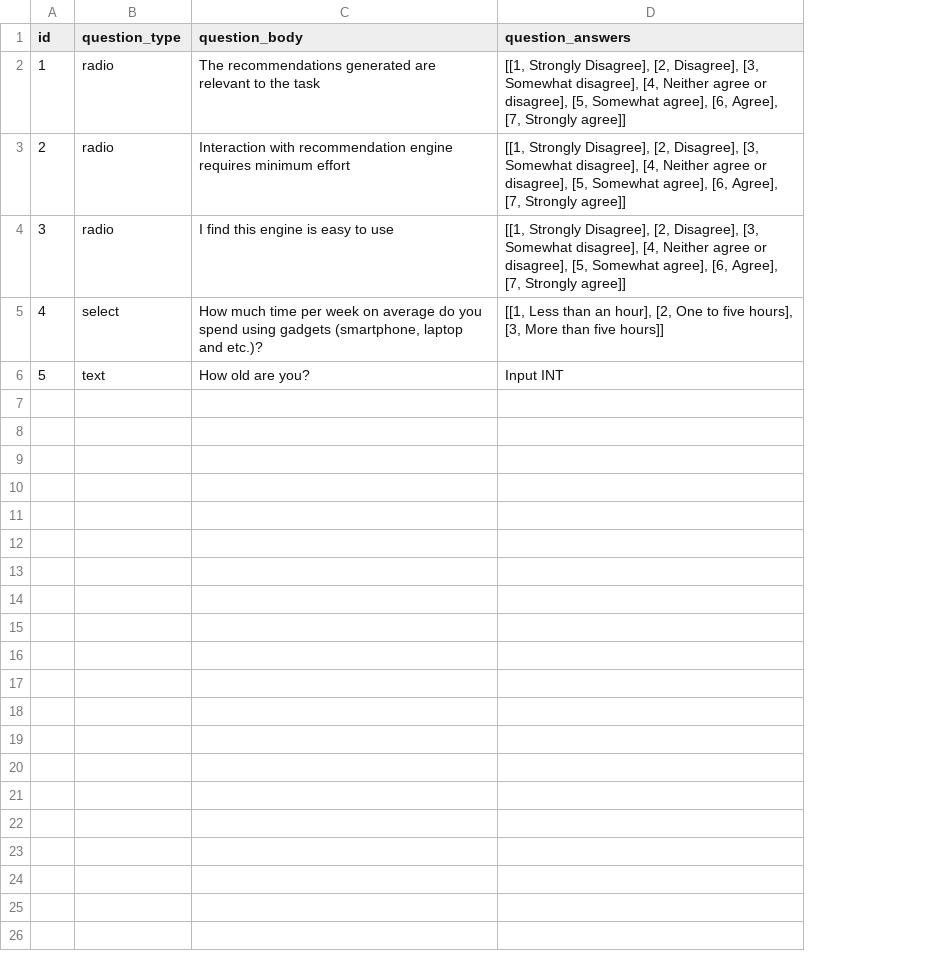
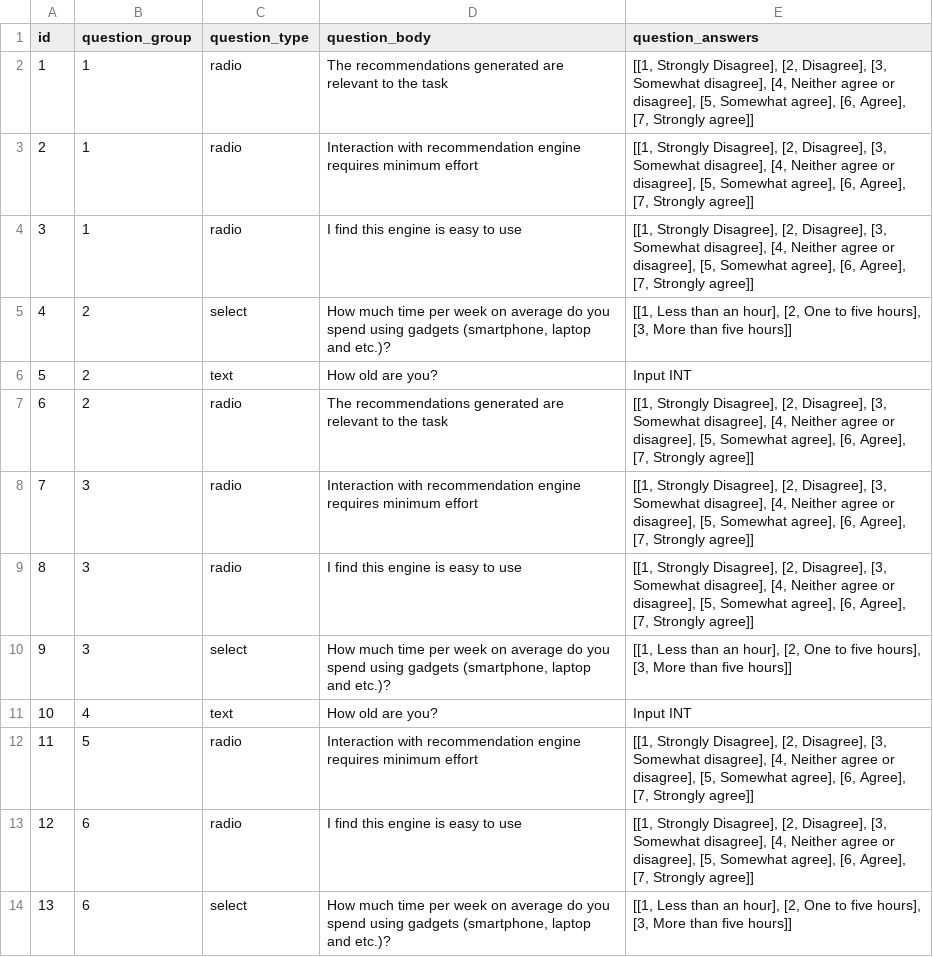
Before and after one commit to emilmirzayev/flask_experiment, a CSV file: app/helpers/questions.csv, drawn as a sheet; the diff names each change by its address in the sheet, - before the commit and + after, or states it on an @@ line.

Commit message:
changed questions

```diff
--- a/app/helpers/questions.csv
+++ b/app/helpers/questions.csv
+column B (question_group), rows 2-6: 1 | 1 | 1 | 2 | 2
+row 7: 6 | 2 | radio | The recommendations generated are relevant to the task | [[1, Strongly Disagree], [2, Disagree], [3, Somewhat disagree], [4, Neither agree or disagree], [5, Somewhat agree], [6, Agree], [7, Strongly agree]]
+row 8: 7 | 3 | radio | Interaction with recommendation engine requires minimum effort | [[1, Strongly Disagree], [2, Disagree], [3, Somewhat disagree], [4, Neither agree or disagree], [5, Somewhat agree], [6, Agree], [7, Strongly agree]]
+row 9: 8 | 3 | radio | I find this engine is easy to use | [[1, Strongly Disagree], [2, Disagree], [3, Somewhat disagree], [4, Neither agree or disagree], [5, Somewhat agree], [6, Agree], [7, Strongly agree]]
+row 10: 9 | 3 | select | How much time per week on average do you spend using gadgets (smartphone, laptop and etc.)? | [[1, Less than an hour], [2, One to five hours], [3, More than five hours]]
+row 11: 10 | 4 | text | How old are you? | Input INT
+row 12: 11 | 5 | radio | Interaction with recommendation engine requires minimum effort | [[1, Strongly Disagree], [2, Disagree], [3, Somewhat disagree], [4, Neither agree or disagree], [5, Somewhat agree], [6, Agree], [7, Strongly agree]]
+row 13: 12 | 6 | radio | I find this engine is easy to use | [[1, Strongly Disagree], [2, Disagree], [3, Somewhat disagree], [4, Neither agree or disagree], [5, Somewhat agree], [6, Agree], [7, Strongly agree]]
+row 14: 13 | 6 | select | How much time per week on average do you spend using gadgets (smartphone, laptop and etc.)? | [[1, Less than an hour], [2, One to five hours], [3, More than five hours]]
```
Also changed, not shown: 4 other files.
